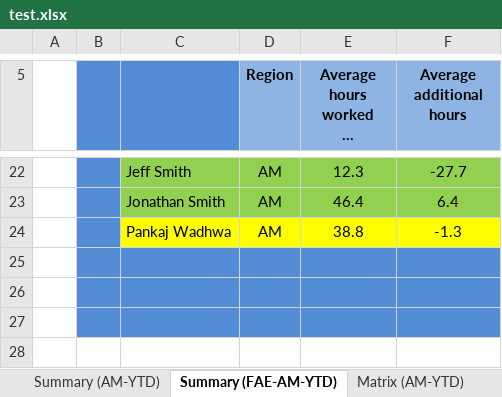
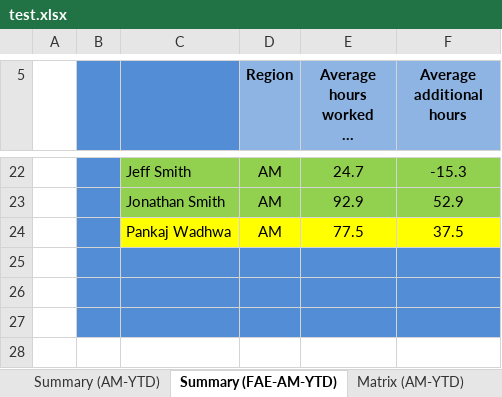
Before and after one commit to lhoag64/Queries, an Excel workbook: Queries/Queries/test.xlsx, sheet Summary (FAE-AM-YTD), drawn as a sheet; only a part is shown, gaps mark what is left out; long unchanged cells end in …; values as stored, in another font and other column widths than the file's, no borders; conditional formats not drawn; the diff covers the shown part only; the diff names each change by its address in the sheet, - before the commit and + after, or states it on an @@ line.

```diff
--- a/Queries/Queries/test.xlsx (sheet Summary (FAE-AM-YTD))
+++ b/Queries/Queries/test.xlsx (sheet Summary (FAE-AM-YTD))
-E22: 12.3
+E22: 24.7
-F22 (Average additional hours): -27.7
+F22 (Average additional hours): -15.3
-E23: 46.4
+E23: 92.9
-F23 (Average additional hours): 6.4
+F23 (Average additional hours): 52.9
-E24: 38.8
+E24: 77.5
-F24 (Average additional hours): -1.3
+F24 (Average additional hours): 37.5
```
Also changed, not shown: 32 edited cells elsewhere in this sheet, sheet Matrix (AM-YTD), sheet Graphs (AM-YTD), sheet Summary (AM-YTD), sheet Graphs (FAE-AM-YTD), sheet Matrix (FAE-AM-YTD), 35 other files.
